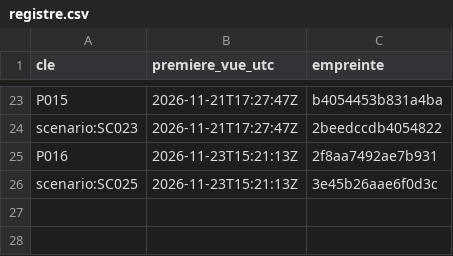
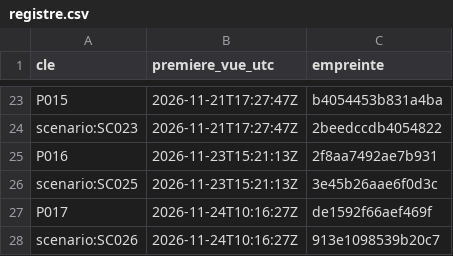
Before and after one commit to valentexi/btc-data, a CSV file: papier/registre.csv, drawn as a sheet; only a part is shown, gaps mark what is left out; the diff names each change by its address in the sheet, - before the commit and + after, or states it on an @@ line.

```diff
--- a/papier/registre.csv
+++ b/papier/registre.csv
+row 27: P017 | 2026-11-24T10:16:27Z | de1592f66aef469f
+row 28: scenario:SC026 | 2026-11-24T10:16:27Z | 913e1098539b20c7
```
Also changed, not shown: data/derives_instantane.csv, papier/resultats.csv, 4 other files.
